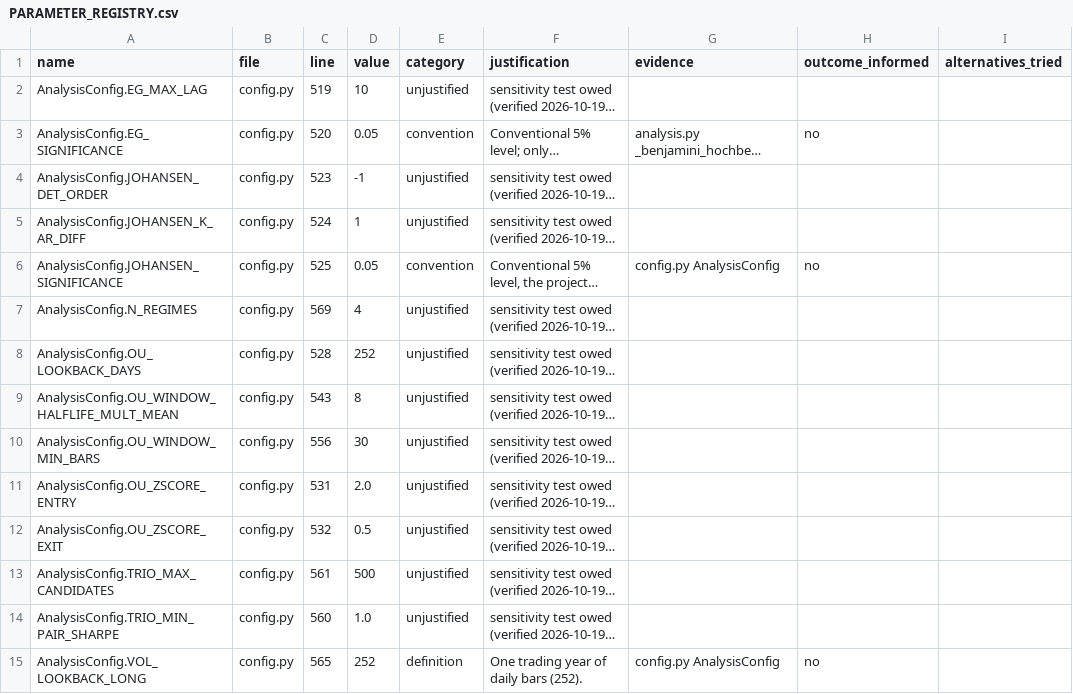
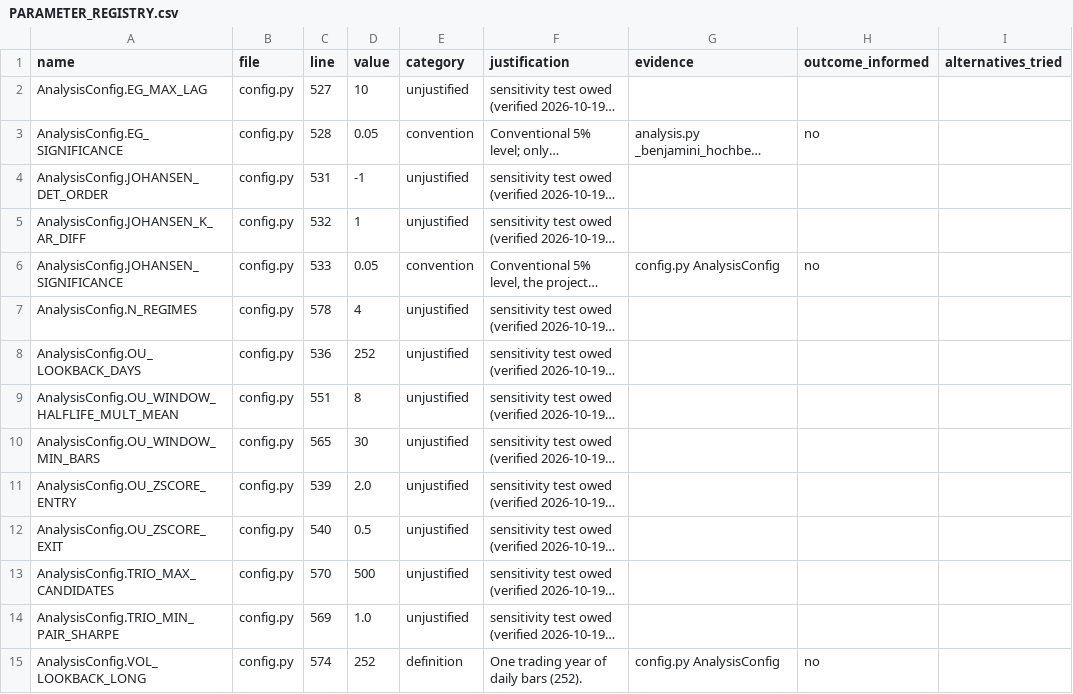
Before and after one commit to rossw811/CAMARF, a CSV file: docs/PARAMETER_REGISTRY.csv, drawn as a sheet; only a part is shown; long unchanged cells end in …; the diff covers the shown part only; the diff names each change by its address in the sheet, - before the commit and + after, or states it on an @@ line.

```diff
--- a/docs/PARAMETER_REGISTRY.csv
+++ b/docs/PARAMETER_REGISTRY.csv
-C2 (line): 519
+C2 (line): 527
-C3 (line): 520
+C3 (line): 528
-C4 (line): 523
+C4 (line): 531
-C5 (line): 524
+C5 (line): 532
-C6 (line): 525
+C6 (line): 533
-C7 (line): 569
+C7 (line): 578
-C8 (line): 528
+C8 (line): 536
-C9 (line): 543
+C9 (line): 551
-C10 (line): 556
+C10 (line): 565
-C11 (line): 531
+C11 (line): 539
-C12 (line): 532
+C12 (line): 540
-C13 (line): 561
+C13 (line): 570
-C14 (line): 560
+C14 (line): 569
-C15 (line): 565
+C15 (line): 574
```
Also changed, not shown: 1 added row and 107 edited cells elsewhere in this file, 1 other file.
